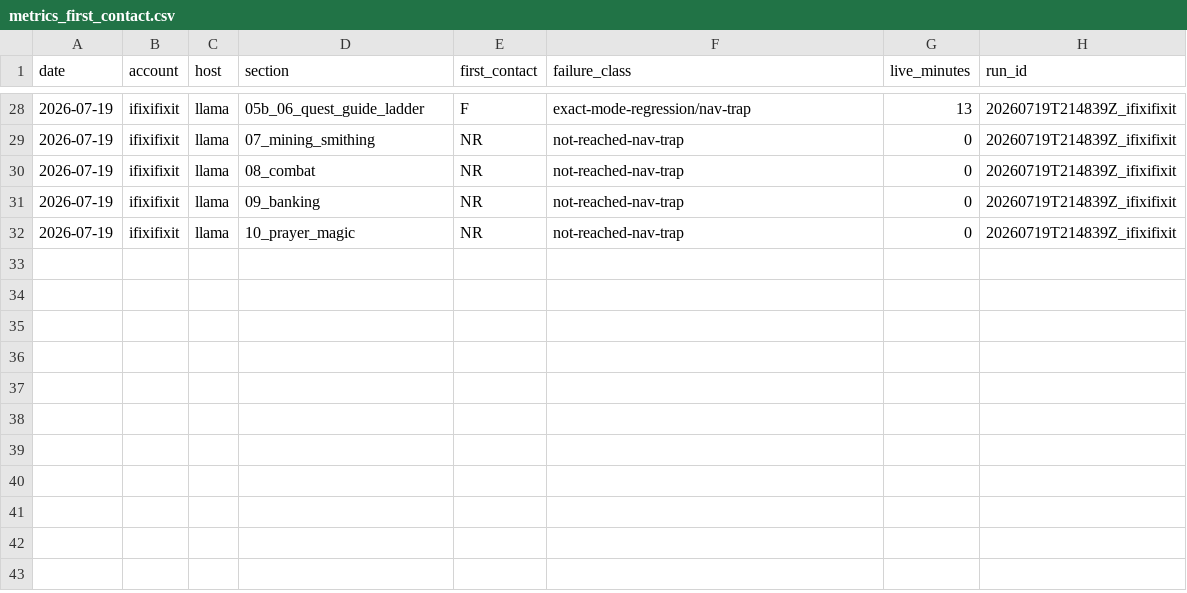
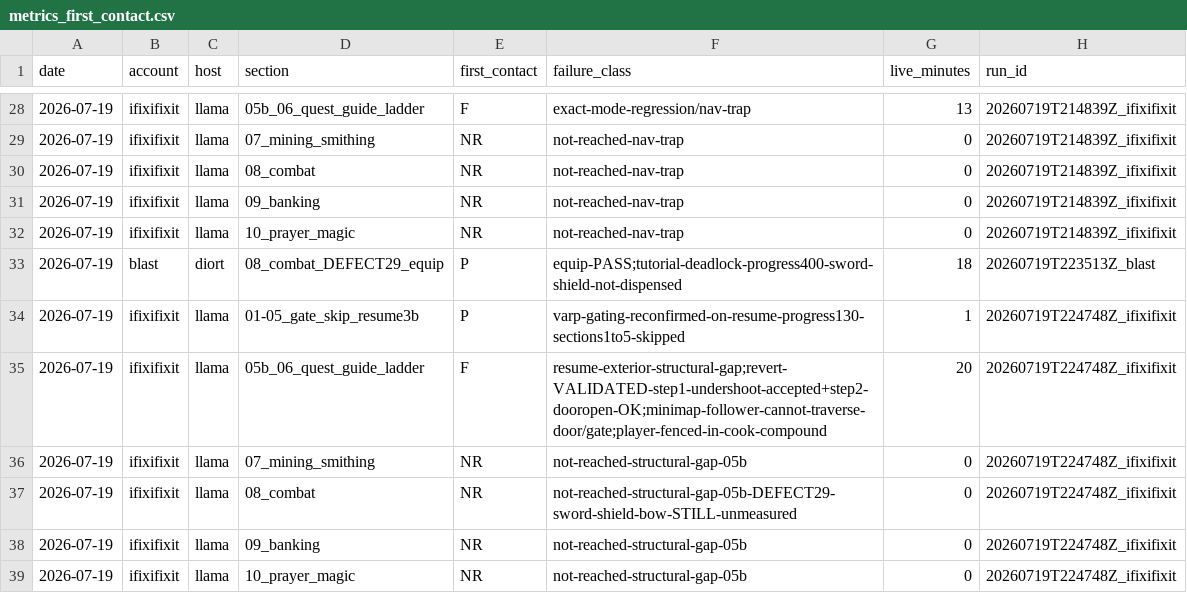
Before and after one commit to Tsangares/manny_mcp, a CSV file: journals/metrics_first_contact.csv, drawn as a sheet; only a part is shown, gaps mark what is left out.

Commit message:
journals: attempt #3b (ifixifixit) — exact->plain revert VALIDATED; 05b blocked by resume-position door/gate structural gap; ladder still unmeasured
Escape from attempt-#3 wall-trap succeeded fast (east through Gate 3089,3092).
05b step-1 plain await ACCEPTED the (3076,3088) undershoot that exact-mode
hard-failed in #3; step-2 door-open OK. Blocked at step-3: minimap follower
cannot traverse the fenced cook-compound door/gate from the exterior resume
position (game: 'I can't reach that!'). strict_steps:true present on 05b;
plain GOTO reports honest failure (no dishonest-success defect). Ladder +
s08 sword/shield/bow equips remain UNMEASURED — need a fresh in-corpus run.

```diff
--- a/journals/metrics_first_contact.csv
+++ b/journals/metrics_first_contact.csv
@@ -32 +32,8 @@ date,account,host,section,first_contact,failure_class,live_minutes,run_id
 2026-07-19,ifixifixit,llama,10_prayer_magic,NR,not-reached-nav-trap,0,20260719T214839Z_ifixifixit
+2026-07-19,blast,diort,08_combat_DEFECT29_equip,P,equip-PASS;tutorial-deadlock-progress400-sword-shield-not-dispensed,18,20260719T223513Z_blast
+2026-07-19,ifixifixit,llama,01-05_gate_skip_resume3b,P,varp-gating-reconfirmed-on-resume-progress130-sections1to5-skipped,1,20260719T224748Z_ifixifixit
+2026-07-19,ifixifixit,llama,05b_06_quest_guide_ladder,F,resume-exterior-structural-gap;revert-VALIDATED-step1-undershoot-accepted+step2-dooropen-OK;minimap-follower-cannot-traverse-door/gate;player-fenced-in-cook-compound,20,20260719T224748Z_ifixifixit
+2026-07-19,ifixifixit,llama,07_mining_smithing,NR,not-reached-structural-gap-05b,0,20260719T224748Z_ifixifixit
+2026-07-19,ifixifixit,llama,08_combat,NR,not-reached-structural-gap-05b-DEFECT29-sword-shield-bow-STILL-unmeasured,0,20260719T224748Z_ifixifixit
+2026-07-19,ifixifixit,llama,09_banking,NR,not-reached-structural-gap-05b,0,20260719T224748Z_ifixifixit
+2026-07-19,ifixifixit,llama,10_prayer_magic,NR,not-reached-structural-gap-05b,0,20260719T224748Z_ifixifixit
```
Also changed, not shown: 1 other file.
